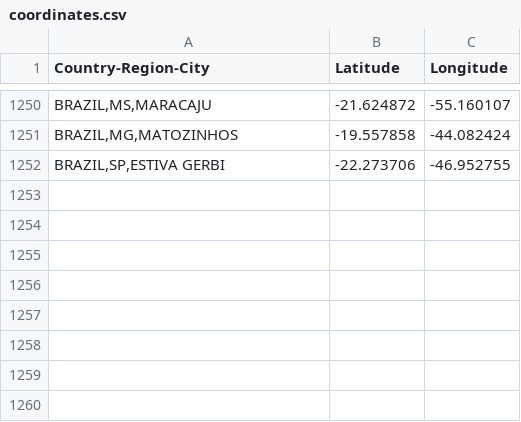
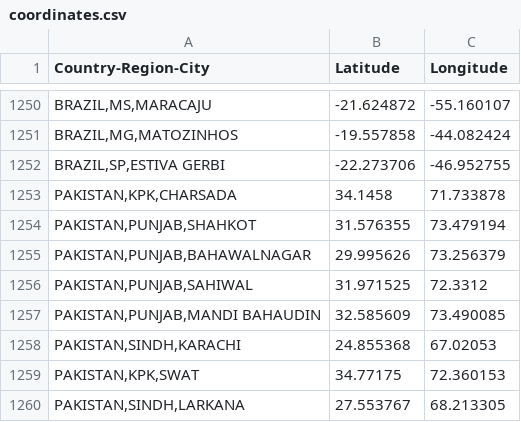
Before and after one commit to sanger-bentley-group/gps-database-processor, a CSV file: data/coordinates.csv, drawn as a sheet; only a part is shown, gaps mark what is left out.

Commit message:
Add new Pakistan locations

```diff
--- a/data/coordinates.csv
+++ b/data/coordinates.csv
@@ -1252 +1252,9 @@ Country-Region-City,Latitude,Longitude
 "BRAZIL,SP,ESTIVA GERBI",-22.273706,-46.952755
+"PAKISTAN,KPK,CHARSADA",34.1458,71.733878
+"PAKISTAN,PUNJAB,SHAHKOT",31.576355,73.479194
+"PAKISTAN,PUNJAB,BAHAWALNAGAR",29.995626,73.256379
+"PAKISTAN,PUNJAB,SAHIWAL",31.971525,72.3312
+"PAKISTAN,PUNJAB,MANDI BAHAUDIN",32.585609,73.490085
+"PAKISTAN,SINDH,KARACHI",24.855368,67.02053
+"PAKISTAN,KPK,SWAT",34.77175,72.360153
+"PAKISTAN,SINDH,LARKANA",27.553767,68.213305
```
